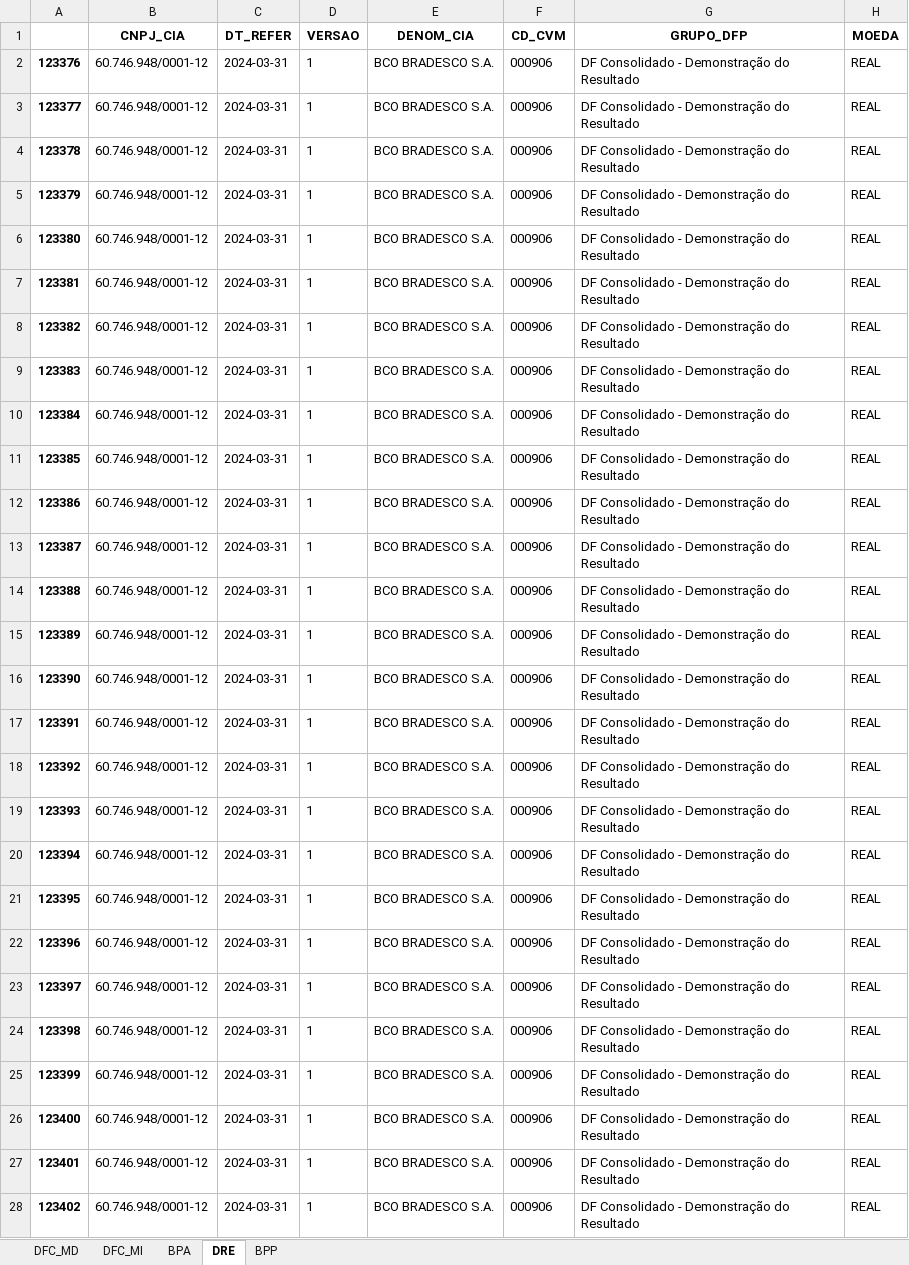
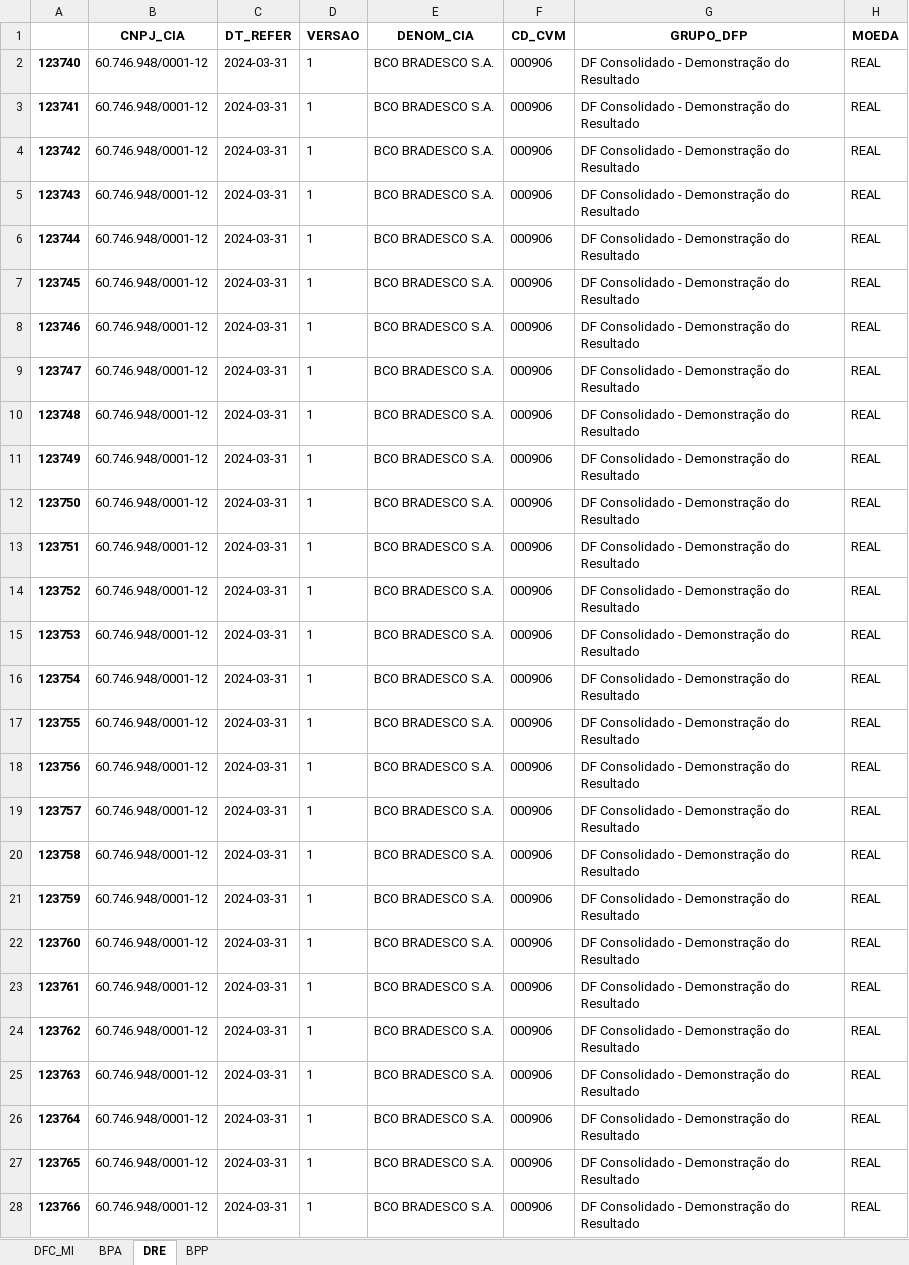
Before and after one commit to T0101J/cvm_dataset, an Excel workbook: output/demonstrativos_raw/Demonstrativos_Empresa_BBDC4.xlsx, sheet DRE, drawn as a sheet; only a part is shown; values as stored, in another font and other column widths than the file's, no borders; the diff covers the shown part only; the diff names each change by its address in the sheet, - before the commit and + after, or states it on an @@ line.

```diff
--- a/output/demonstrativos_raw/Demonstrativos_Empresa_BBDC4.xlsx (sheet DRE)
+++ b/output/demonstrativos_raw/Demonstrativos_Empresa_BBDC4.xlsx (sheet DRE)
-sheet tab: DFC_MD
-A2: 123376
+A2: 123740
-A3: 123377
+A3: 123741
-A4: 123378
+A4: 123742
-A5: 123379
+A5: 123743
-A6: 123380
+A6: 123744
-A7: 123381
+A7: 123745
-A8: 123382
+A8: 123746
-A9: 123383
+A9: 123747
-A10: 123384
+A10: 123748
-A11: 123385
+A11: 123749
-A12: 123386
+A12: 123750
-A13: 123387
+A13: 123751
-A14: 123388
+A14: 123752
-A15: 123389
+A15: 123753
-A16: 123390
+A16: 123754
-A17: 123391
+A17: 123755
-A18: 123392
+A18: 123756
-A19: 123393
+A19: 123757
-A20: 123394
+A20: 123758
-A21: 123395
+A21: 123759
-A22: 123396
+A22: 123760
-A23: 123397
+A23: 123761
-A24: 123398
+A24: 123762
-A25: 123399
+A25: 123763
-A26: 123400
+A26: 123764
-A27: 123401
+A27: 123765
-A28: 123402
+A28: 123766
```
Also changed, not shown: 383 edited cells elsewhere in this sheet, sheet DFC_MI, sheet BPP, sheet BPA, output/demonstrativos_bronze/Demonstrativos_Empresa_BBDC4.xlsx, output/demonstrativos_bronze/Demonstrativos_Empresa_BRAV3.xlsx, 5 other files.
